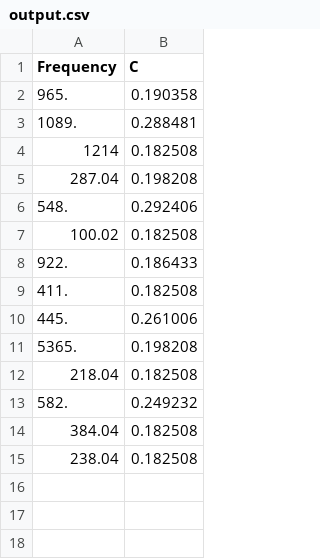
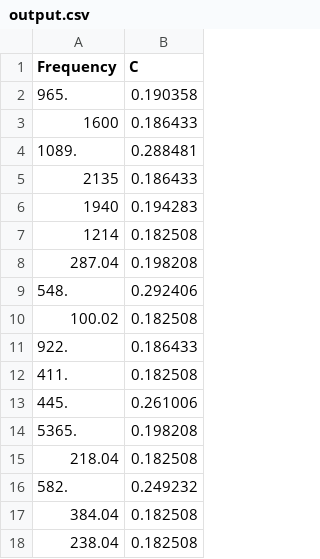
Before and after one commit to jakeb245/chaldni, a CSV file: ReverseFit/output.csv, drawn as a sheet.

Commit message:
More output

```diff
--- a/ReverseFit/output.csv
+++ b/ReverseFit/output.csv
@@ -2,3 +2,6 @@ Frequency,C
 965.,0.190358
+1600,0.186433
 1089.,0.288481
+2135,0.186433
+1940,0.194283
 1214,0.182508
```
